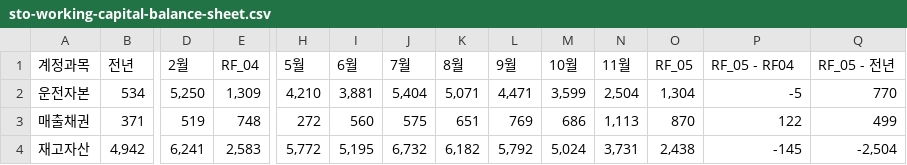
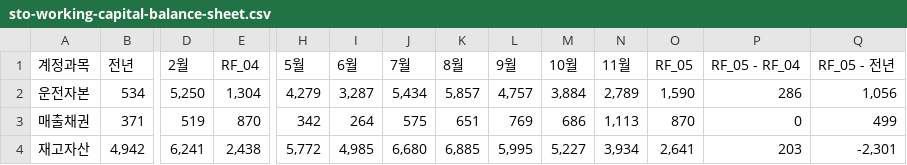
Before and after one commit to kyeongsoo88/New_stodashboard, a CSV file: frontend/public/data/sto-working-capital-balance-sheet.csv, drawn as a sheet; only a part is shown, gaps mark what is left out; the diff covers the shown part only; the diff names each change by its address in the sheet, - before the commit and + after, or states it on an @@ line.

```diff
--- a/frontend/public/data/sto-working-capital-balance-sheet.csv
+++ b/frontend/public/data/sto-working-capital-balance-sheet.csv
-P1: RF_05 - RF04
+P1: RF_05 - RF_04
-E2 (RF_04): 1,309
+E2 (RF_04): 1,304
-H2 (5월): 4,210
+H2 (5월): 4,279
-I2 (6월): 3,881
+I2 (6월): 3,287
-J2 (7월): 5,404
+J2 (7월): 5,434
-K2 (8월): 5,071
+K2 (8월): 5,857
-L2 (9월): 4,471
+L2 (9월): 4,757
-M2 (10월): 3,599
+M2 (10월): 3,884
-N2 (11월): 2,504
+N2 (11월): 2,789
-O2 (RF_05): 1,304
+O2 (RF_05): 1,590
-P2 (RF_05 - RF_04): -5
+P2 (RF_05 - RF_04): 286
-Q2 (RF_05 - 전년): 770
+Q2 (RF_05 - 전년): 1,056
-E3 (RF_04): 748
+E3 (RF_04): 870
-H3 (5월): 272
+H3 (5월): 342
-I3 (6월): 560
+I3 (6월): 264
-P3 (RF_05 - RF_04): 122
+P3 (RF_05 - RF_04): 0
-E4 (RF_04): 2,583
+E4 (RF_04): 2,438
-I4 (6월): 5,195
+I4 (6월): 4,985
-J4 (7월): 6,732
+J4 (7월): 6,680
-K4 (8월): 6,182
+K4 (8월): 6,885
-L4 (9월): 5,792
+L4 (9월): 5,995
-M4 (10월): 5,024
+M4 (10월): 5,227
-N4 (11월): 3,731
+N4 (11월): 3,934
-O4 (RF_05): 2,438
+O4 (RF_05): 2,641
-P4 (RF_05 - RF_04): -145
+P4 (RF_05 - RF_04): 203
-Q4 (RF_05 - 전년): -2,504
+Q4 (RF_05 - 전년): -2,301
```
Also changed, not shown: 134 edited cells elsewhere in this file, frontend/public/data/sto-balance-sheet-2026-v2.csv.
